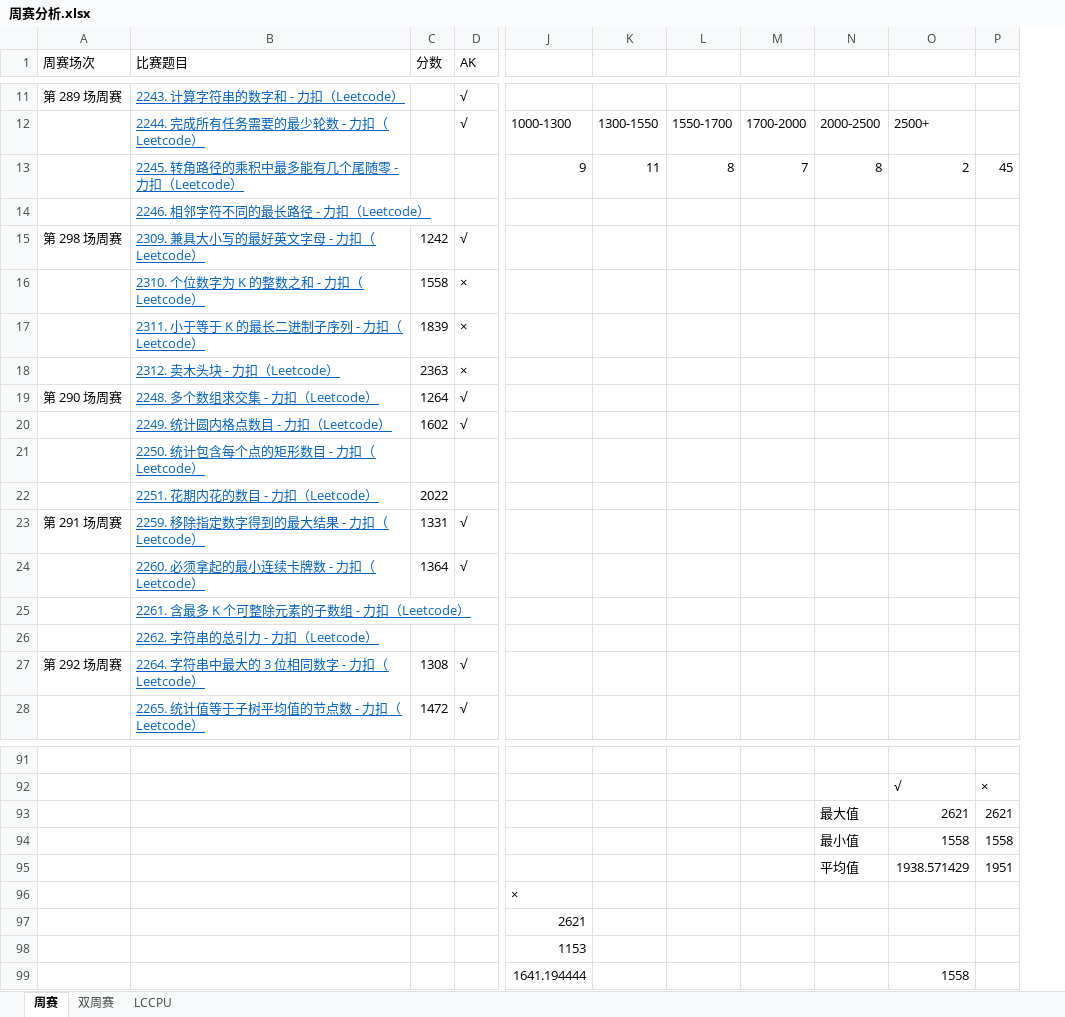
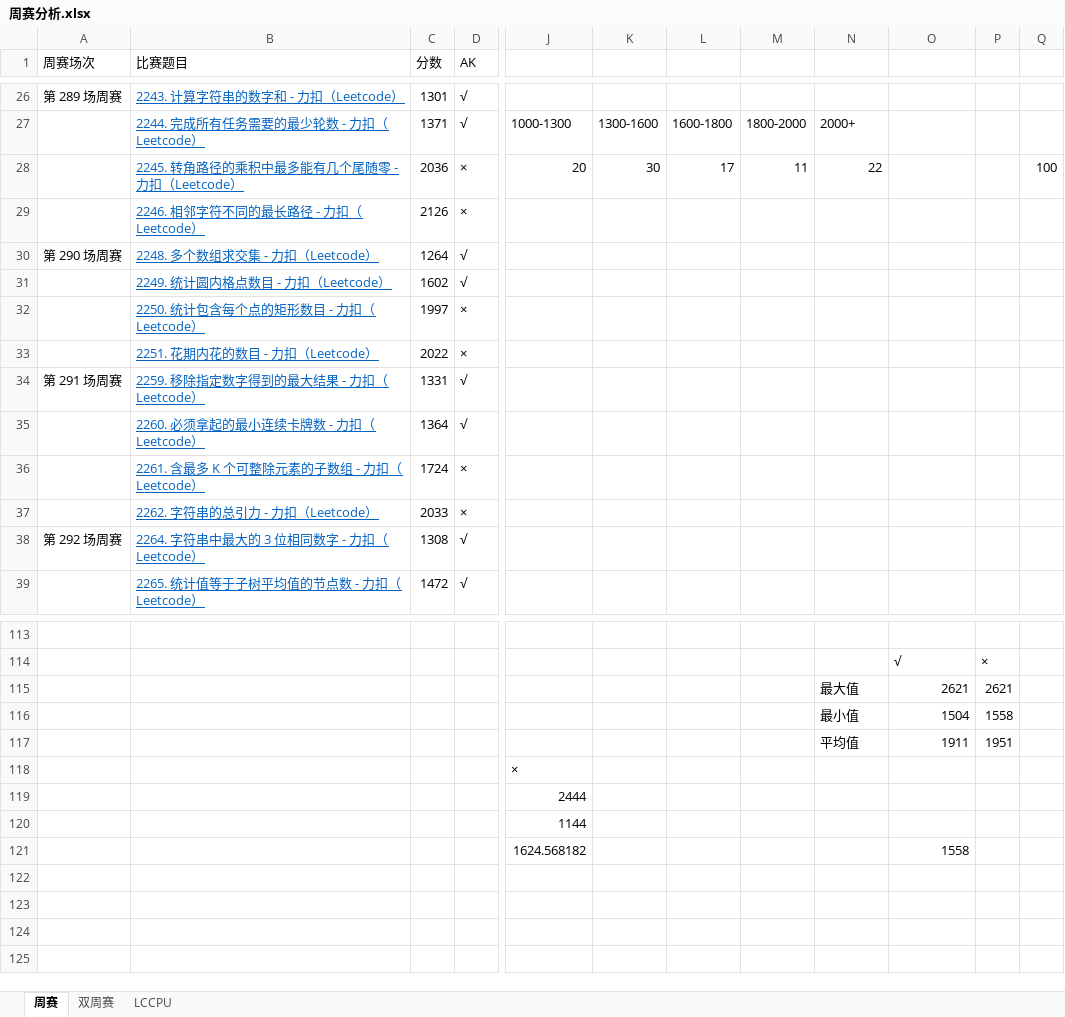
Before and after one commit to gtoo8888/-C-, an Excel workbook: 周赛分析.xlsx, sheet 周赛, drawn as a sheet; only a part is shown, gaps mark what is left out; values as stored, in another font and other column widths than the file's, no borders; charts and pictures and conditional formats not drawn; removed rows and columns are numbered as before the commit, all else as after; rows hold the shown columns only; the diff covers the shown part only; the diff names each change by its address in the sheet, - before the commit and + after, or states it on an @@ line.

```diff
--- a/周赛分析.xlsx (sheet 周赛)
+++ b/周赛分析.xlsx (sheet 周赛)
+column K, row 27: 1300-1600
+column L, row 27: 1600-1800
-column L, row 12: 1550-1700
-column M, row 12: 1700-2000
+column Q, empty
-C26 (分数): (empty)
+C26 (分数): 1301
-C27 (分数): (empty)
+C27 (分数): 1371
-M27: 1300-1550
+M27: 1800-2000
-N27: 2000-2500
+N27: 2000+
-O27: 2500+
+O27: (empty)
-row 13:  | 2245. 转角路径的乘积中最多能有几个尾随零 - 力扣（Leetcode） |  |  | 9 | 11 | 8 | 7 | 8 | 2 | 45
-row 14:  | 2246. 相邻字符不同的最长路径 - 力扣（Leetcode）
@@ row 15 moved to row 50: 第 298 场周赛 @@
@@ row 16 moved to row 51: 2310. 个位数字为 K 的整数之和 - 力扣（Leetcode） @@
@@ row 17 moved to row 52: 2311. 小于等于 K 的最长二进制子序列 - 力扣（Leetcode） @@
@@ row 18 moved to row 53: 2312. 卖木头块 - 力扣（Leetcode） @@
+row 28:  | 2245. 转角路径的乘积中最多能有几个尾随零 - 力扣（Leetcode） | 2036 | × | 20 | 30 | 17 | 11 | 22 |  |  | 100
+row 29:  | 2246. 相邻字符不同的最长路径 - 力扣（Leetcode） | 2126 | ×
-C32 (分数): (empty)
+C32 (分数): 1997
-D32:D33 (AK): (empty)
+D32:D33 (AK): ×
-row 25:  | 2261. 含最多 K 个可整除元素的子数组 - 力扣（Leetcode）
-row 26:  | 2262. 字符串的总引力 - 力扣（Leetcode）
+row 36:  | 2261. 含最多 K 个可整除元素的子数组 - 力扣（Leetcode） | 1724 | ×
+row 37:  | 2262. 字符串的总引力 - 力扣（Leetcode） | 2033 | ×
-O116: 1558
+O116: 1504
-O117: 1938.571429
+O117: 1911
-row 97:  |  |  |  | 2621
-row 98:  |  |  |  | 1153
-row 99:  |  |  |  | 1641.194444 |  |  |  |  | 1558
+row 119:  |  |  |  | 2444
+row 120:  |  |  |  | 1144
+row 121:  |  |  |  | 1624.568182 |  |  |  |  | 1558
```
Also changed, not shown: 43 added rows, 21 removed rows and 14 edited cells elsewhere in this sheet, formulas that keep their value, charts or pictures, 17 other files.
